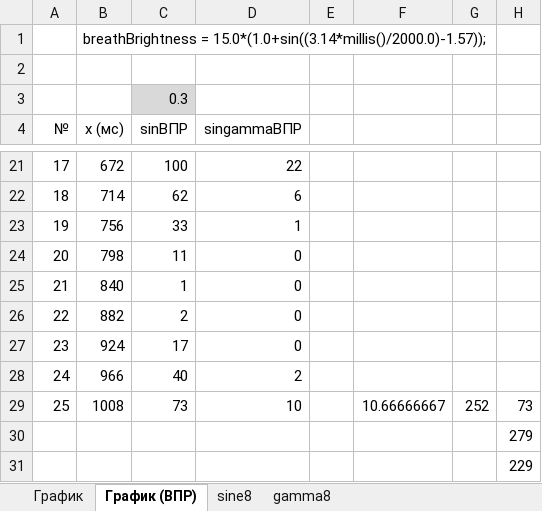
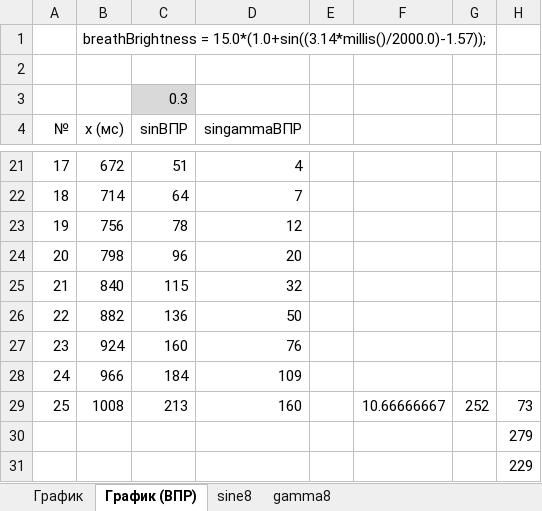
Before and after one commit to AlexZibin/mainstruct_2, an Excel workbook: sine8gamma8neoPixel.xlsx, sheet График (ВПР), drawn as a sheet; only a part is shown, gaps mark what is left out; values as stored, in another font and other column widths than the file's, no borders; charts and pictures not drawn; the diff covers the shown part only; the diff names each change by its address in the sheet, - before the commit and + after, or states it on an @@ line.

```diff
--- a/sine8gamma8neoPixel.xlsx (sheet График (ВПР))
+++ b/sine8gamma8neoPixel.xlsx (sheet График (ВПР))
-C21 (sinВПР): 100
+C21 (sinВПР): 51
-D21 (singammaВПР): 22
+D21 (singammaВПР): 4
-C22 (sinВПР): 62
+C22 (sinВПР): 64
-D22 (singammaВПР): 6
+D22 (singammaВПР): 7
-C23 (sinВПР): 33
+C23 (sinВПР): 78
-D23 (singammaВПР): 1
+D23 (singammaВПР): 12
-C24 (sinВПР): 11
+C24 (sinВПР): 96
-D24 (singammaВПР): 0
+D24 (singammaВПР): 20
-C25 (sinВПР): 1
+C25 (sinВПР): 115
-D25 (singammaВПР): 0
+D25 (singammaВПР): 32
-C26 (sinВПР): 2
+C26 (sinВПР): 136
-D26 (singammaВПР): 0
+D26 (singammaВПР): 50
-C27 (sinВПР): 17
+C27 (sinВПР): 160
-D27 (singammaВПР): 0
+D27 (singammaВПР): 76
-C28 (sinВПР): 40
+C28 (sinВПР): 184
-D28 (singammaВПР): 2
+D28 (singammaВПР): 109
-C29 (sinВПР): 73
+C29 (sinВПР): 213
-D29 (singammaВПР): 10
+D29 (singammaВПР): 160
```
Also changed, not shown: 32 edited cells elsewhere in this sheet, sheet sine8, formulas that keep their value, charts or pictures, 1 other file.
